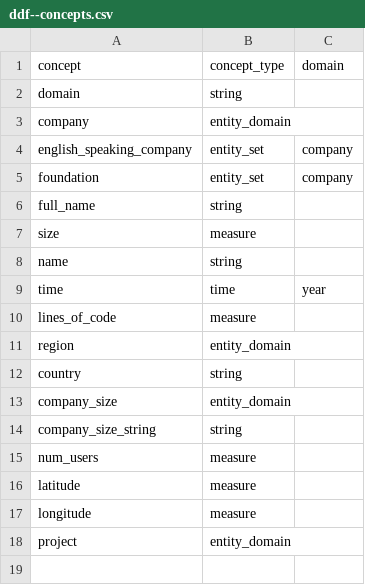
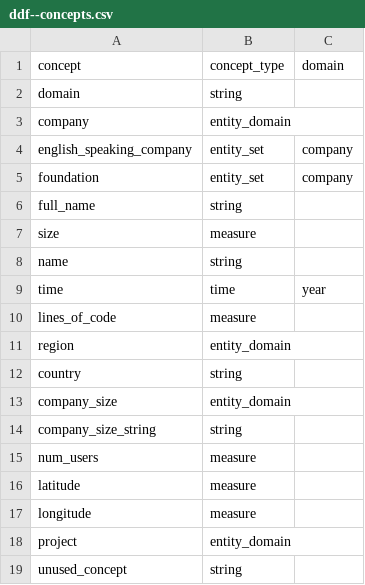
Before and after one commit to semio/ddf--gapminder--dummy_companies, a CSV file: ddf--concepts.csv, drawn as a sheet.

```diff
--- a/ddf--concepts.csv
+++ b/ddf--concepts.csv
@@ -18 +18,2 @@ longitude,measure,
 project,entity_domain,
+unused_concept,string,
```
Also changed, not shown: 1 other file.
